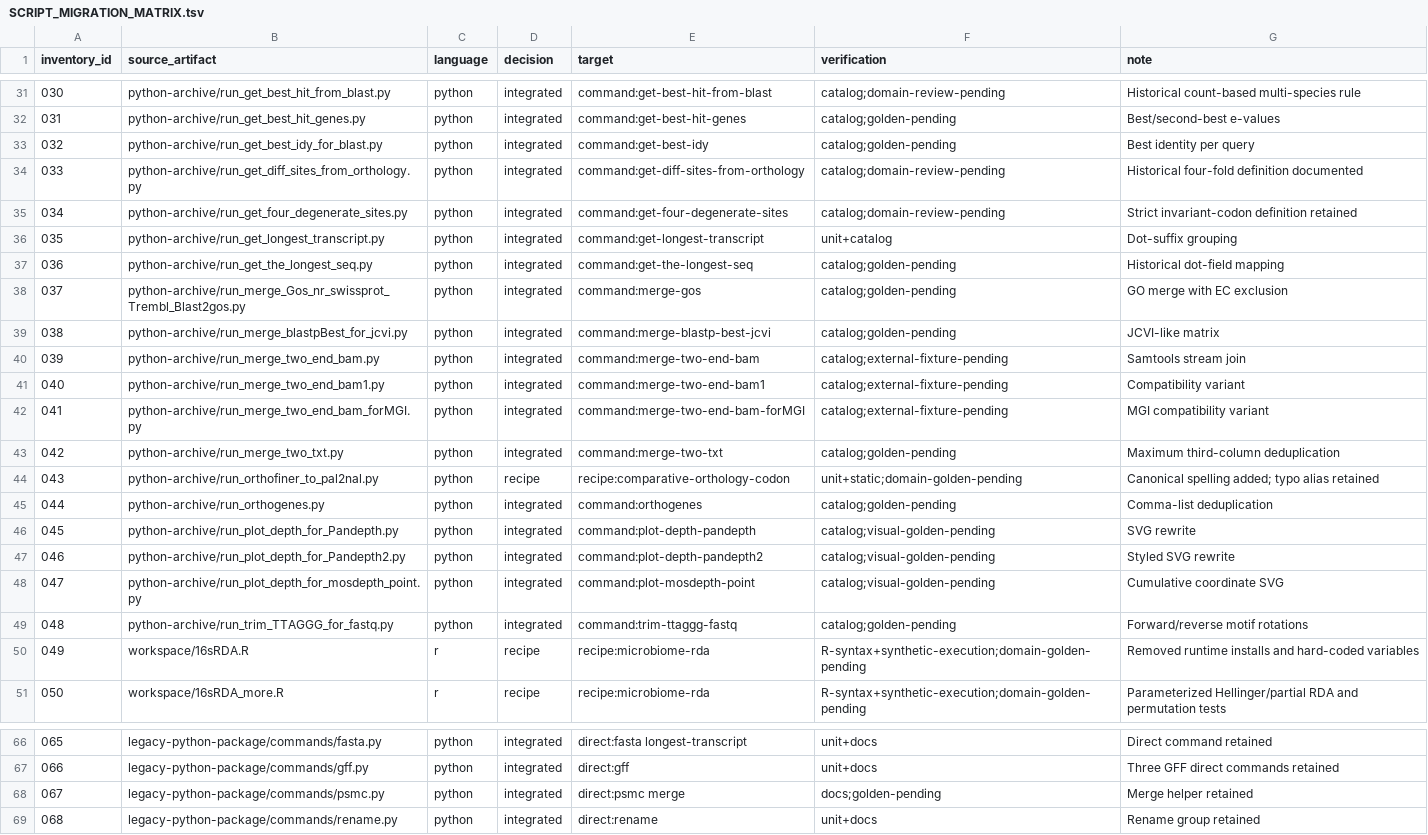
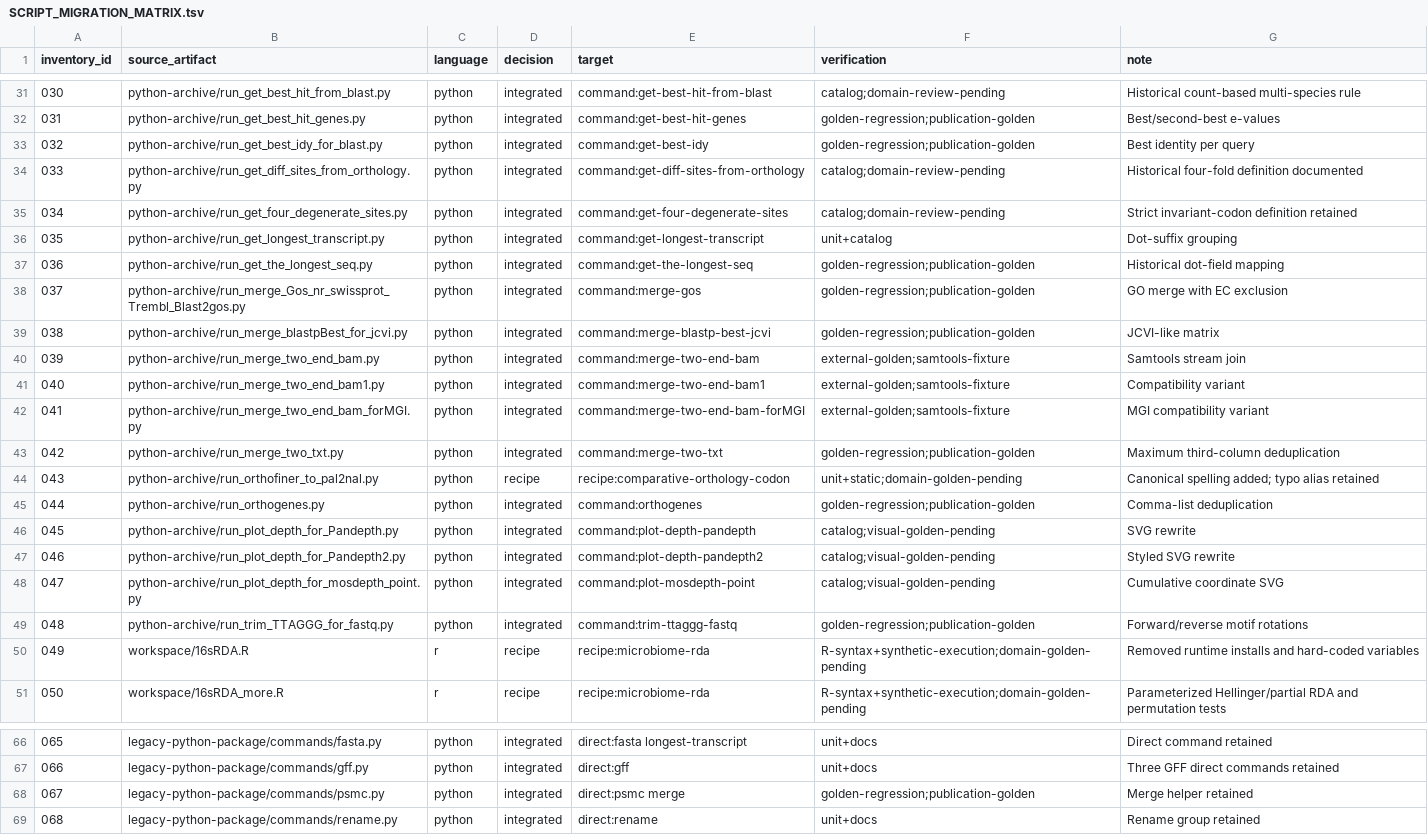
Before and after one commit to Wzhennan-icmm/biohub-github-release, a TSV file: docs/SCRIPT_MIGRATION_MATRIX.tsv, drawn as a sheet; only a part is shown, gaps mark what is left out; the diff covers the shown part only.

Commit message:
fix: harden BioHub v0.4 release readiness
Add deterministic publication goldens, validation register, external samtools coverage, security checks, and gated native/container releases. Preserve 14 scientific reviews as explicit blockers instead of fabricating approval.

```diff
--- a/docs/SCRIPT_MIGRATION_MATRIX.tsv
+++ b/docs/SCRIPT_MIGRATION_MATRIX.tsv
@@ -31,4 +31,4 @@ inventory_id	source_artifact	language	decision	target	verification	note
 030	python-archive/run_get_best_hit_from_blast.py	python	integrated	command:get-best-hit-from-blast	catalog;domain-review-pending	Historical count-based multi-species rule
-031	python-archive/run_get_best_hit_genes.py	python	integrated	command:get-best-hit-genes	catalog;golden-pending	Best/second-best e-values
-032	python-archive/run_get_best_idy_for_blast.py	python	integrated	command:get-best-idy	catalog;golden-pending	Best identity per query
+031	python-archive/run_get_best_hit_genes.py	python	integrated	command:get-best-hit-genes	golden-regression;publication-golden	Best/second-best e-values
+032	python-archive/run_get_best_idy_for_blast.py	python	integrated	command:get-best-idy	golden-regression;publication-golden	Best identity per query
 033	python-archive/run_get_diff_sites_from_orthology.py	python	integrated	command:get-diff-sites-from-orthology	catalog;domain-review-pending	Historical four-fold definition documented
@@ -36,11 +36,11 @@ inventory_id	source_artifact	language	decision	target	verification	note
 035	python-archive/run_get_longest_transcript.py	python	integrated	command:get-longest-transcript	unit+catalog	Dot-suffix grouping
-036	python-archive/run_get_the_longest_seq.py	python	integrated	command:get-the-longest-seq	catalog;golden-pending	Historical dot-field mapping
-037	python-archive/run_merge_Gos_nr_swissprot_Trembl_Blast2gos.py	python	integrated	command:merge-gos	catalog;golden-pending	GO merge with EC exclusion
-038	python-archive/run_merge_blastpBest_for_jcvi.py	python	integrated	command:merge-blastp-best-jcvi	catalog;golden-pending	JCVI-like matrix
-039	python-archive/run_merge_two_end_bam.py	python	integrated	command:merge-two-end-bam	catalog;external-fixture-pending	Samtools stream join
-040	python-archive/run_merge_two_end_bam1.py	python	integrated	command:merge-two-end-bam1	catalog;external-fixture-pending	Compatibility variant
-041	python-archive/run_merge_two_end_bam_forMGI.py	python	integrated	command:merge-two-end-bam-forMGI	catalog;external-fixture-pending	MGI compatibility variant
-042	python-archive/run_merge_two_txt.py	python	integrated	command:merge-two-txt	catalog;golden-pending	Maximum third-column deduplication
+036	python-archive/run_get_the_longest_seq.py	python	integrated	command:get-the-longest-seq	golden-regression;publication-golden	Historical dot-field mapping
+037	python-archive/run_merge_Gos_nr_swissprot_Trembl_Blast2gos.py	python	integrated	command:merge-gos	golden-regression;publication-golden	GO merge with EC exclusion
+038	python-archive/run_merge_blastpBest_for_jcvi.py	python	integrated	command:merge-blastp-best-jcvi	golden-regression;publication-golden	JCVI-like matrix
+039	python-archive/run_merge_two_end_bam.py	python	integrated	command:merge-two-end-bam	external-golden;samtools-fixture	Samtools stream join
+040	python-archive/run_merge_two_end_bam1.py	python	integrated	command:merge-two-end-bam1	external-golden;samtools-fixture	Compatibility variant
+041	python-archive/run_merge_two_end_bam_forMGI.py	python	integrated	command:merge-two-end-bam-forMGI	external-golden;samtools-fixture	MGI compatibility variant
+042	python-archive/run_merge_two_txt.py	python	integrated	command:merge-two-txt	golden-regression;publication-golden	Maximum third-column deduplication
 043	python-archive/run_orthofiner_to_pal2nal.py	python	recipe	recipe:comparative-orthology-codon	unit+static;domain-golden-pending	Canonical spelling added; typo alias retained
-044	python-archive/run_orthogenes.py	python	integrated	command:orthogenes	catalog;golden-pending	Comma-list deduplication
+044	python-archive/run_orthogenes.py	python	integrated	command:orthogenes	golden-regression;publication-golden	Comma-list deduplication
 045	python-archive/run_plot_depth_for_Pandepth.py	python	integrated	command:plot-depth-pandepth	catalog;visual-golden-pending	SVG rewrite
@@ -48,3 +48,3 @@ inventory_id	source_artifact	language	decision	target	verification	note
 047	python-archive/run_plot_depth_for_mosdepth_point.py	python	integrated	command:plot-mosdepth-point	catalog;visual-golden-pending	Cumulative coordinate SVG
-048	python-archive/run_trim_TTAGGG_for_fastq.py	python	integrated	command:trim-ttaggg-fastq	catalog;golden-pending	Forward/reverse motif rotations
+048	python-archive/run_trim_TTAGGG_for_fastq.py	python	integrated	command:trim-ttaggg-fastq	golden-regression;publication-golden	Forward/reverse motif rotations
 049	workspace/16sRDA.R	r	recipe	recipe:microbiome-rda	R-syntax+synthetic-execution;domain-golden-pending	Removed runtime installs and hard-coded variables
@@ -67,3 +67,3 @@ inventory_id	source_artifact	language	decision	target	verification	note
 066	legacy-python-package/commands/gff.py	python	integrated	direct:gff	unit+docs	Three GFF direct commands retained
-067	legacy-python-package/commands/psmc.py	python	integrated	direct:psmc merge	docs;golden-pending	Merge helper retained
+067	legacy-python-package/commands/psmc.py	python	integrated	direct:psmc merge	golden-regression;publication-golden	Merge helper retained
 068	legacy-python-package/commands/rename.py	python	integrated	direct:rename	unit+docs	Rename group retained
```
Also changed, not shown: 22 edited cells elsewhere in this file, 22 other files.
